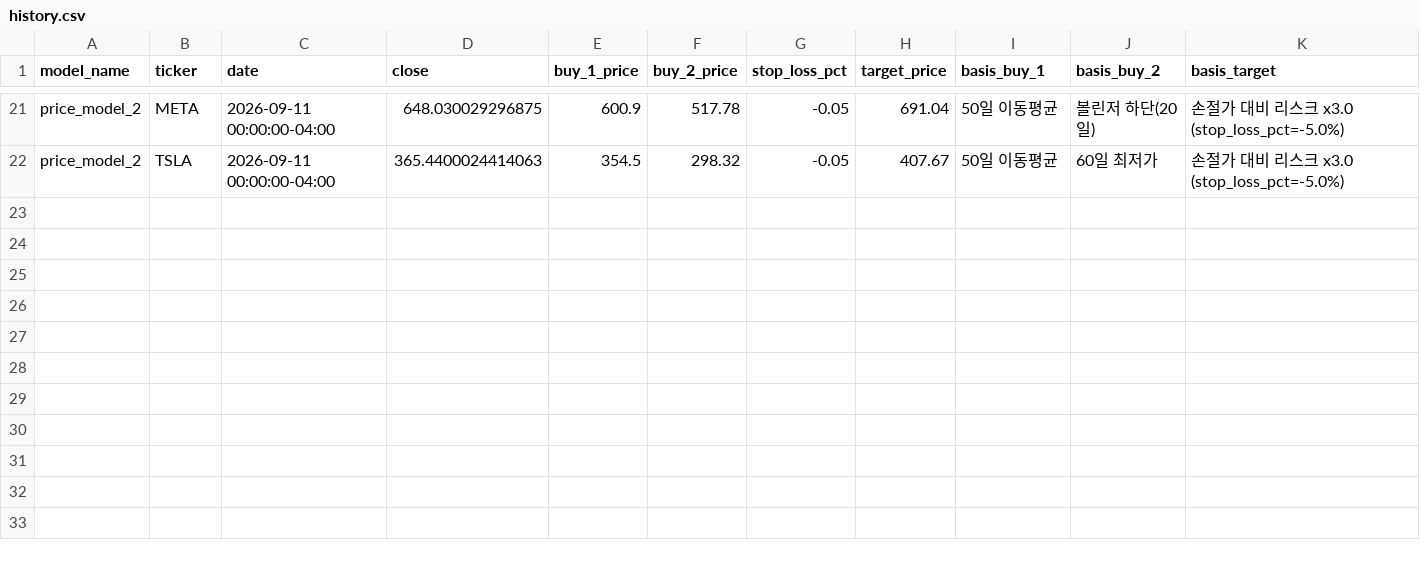
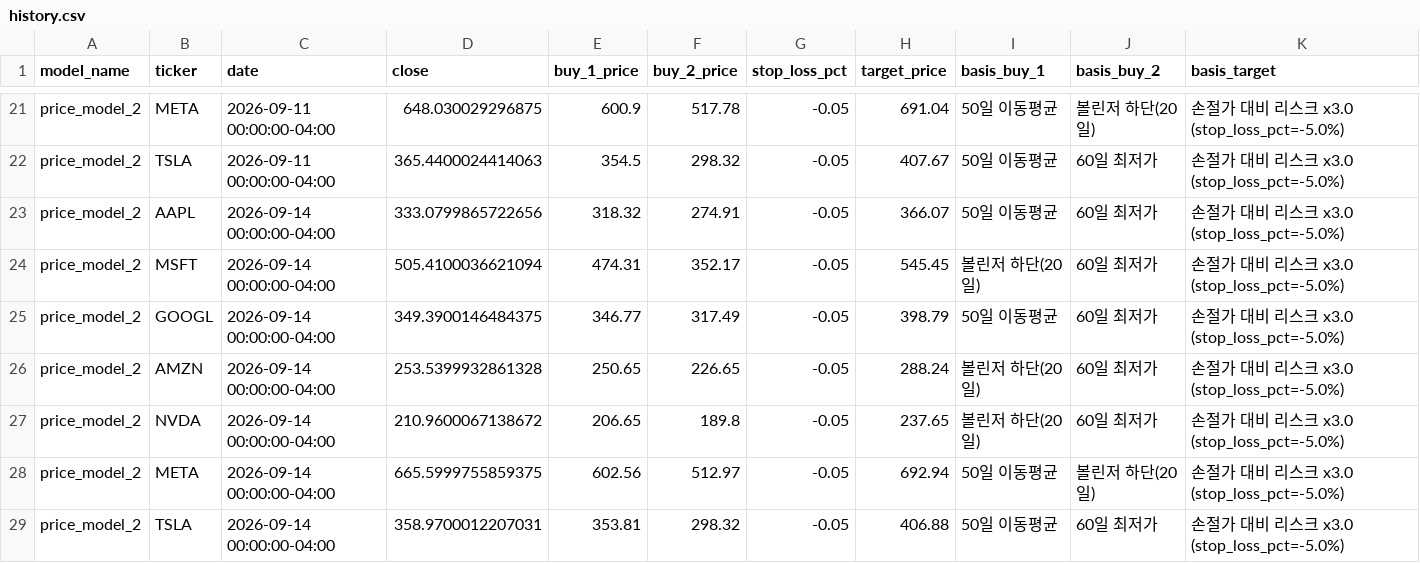
Before and after one commit to Hyunwoo-Ml/trading-strategy-lab, a CSV file: data/sw1/price_criteria/price_model_2/history.csv, drawn as a sheet; only a part is shown, gaps mark what is left out; the diff names each change by its address in the sheet, - before the commit and + after, or states it on an @@ line.

```diff
--- a/data/sw1/price_criteria/price_model_2/history.csv
+++ b/data/sw1/price_criteria/price_model_2/history.csv
+row 23: price_model_2 | AAPL | 2026-09-14 00:00:00-04:00 | 333.0799865722656 | 318.32 | 274.91 | -0.05 | 366.07 | 50일 이동평균 | 60일 최저가 | 손절가 대비 리스크 x3.0 (stop_loss_pct=-5.0%)
+row 24: price_model_2 | MSFT | 2026-09-14 00:00:00-04:00 | 505.4100036621094 | 474.31 | 352.17 | -0.05 | 545.45 | 볼린저 하단(20일) | 60일 최저가 | 손절가 대비 리스크 x3.0 (stop_loss_pct=-5.0%)
+row 25: price_model_2 | GOOGL | 2026-09-14 00:00:00-04:00 | 349.3900146484375 | 346.77 | 317.49 | -0.05 | 398.79 | 50일 이동평균 | 60일 최저가 | 손절가 대비 리스크 x3.0 (stop_loss_pct=-5.0%)
+row 26: price_model_2 | AMZN | 2026-09-14 00:00:00-04:00 | 253.5399932861328 | 250.65 | 226.65 | -0.05 | 288.24 | 볼린저 하단(20일) | 60일 최저가 | 손절가 대비 리스크 x3.0 (stop_loss_pct=-5.0%)
+row 27: price_model_2 | NVDA | 2026-09-14 00:00:00-04:00 | 210.9600067138672 | 206.65 | 189.8 | -0.05 | 237.65 | 볼린저 하단(20일) | 60일 최저가 | 손절가 대비 리스크 x3.0 (stop_loss_pct=-5.0%)
+row 28: price_model_2 | META | 2026-09-14 00:00:00-04:00 | 665.5999755859375 | 602.56 | 512.97 | -0.05 | 692.94 | 50일 이동평균 | 볼린저 하단(20일) | 손절가 대비 리스크 x3.0 (stop_loss_pct=-5.0%)
+row 29: price_model_2 | TSLA | 2026-09-14 00:00:00-04:00 | 358.9700012207031 | 353.81 | 298.32 | -0.05 | 406.88 | 50일 이동평균 | 60일 최저가 | 손절가 대비 리스크 x3.0 (stop_loss_pct=-5.0%)
```
Also changed, not shown: data/indicators/GOOGL.csv, data/indicators/NVDA.csv, 20 other files.
